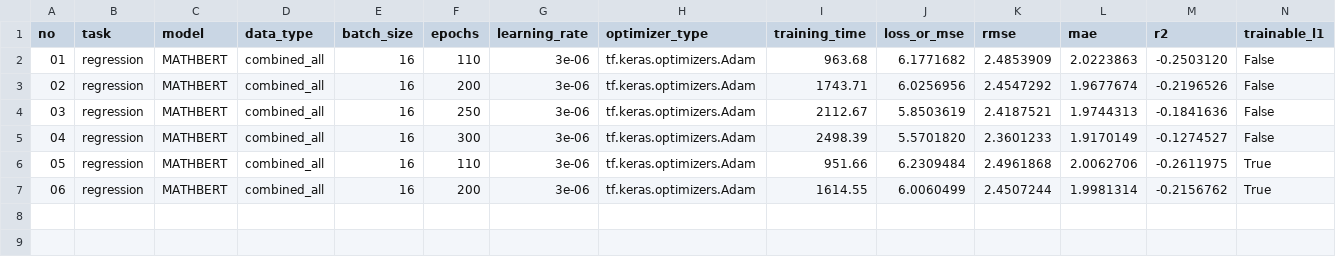
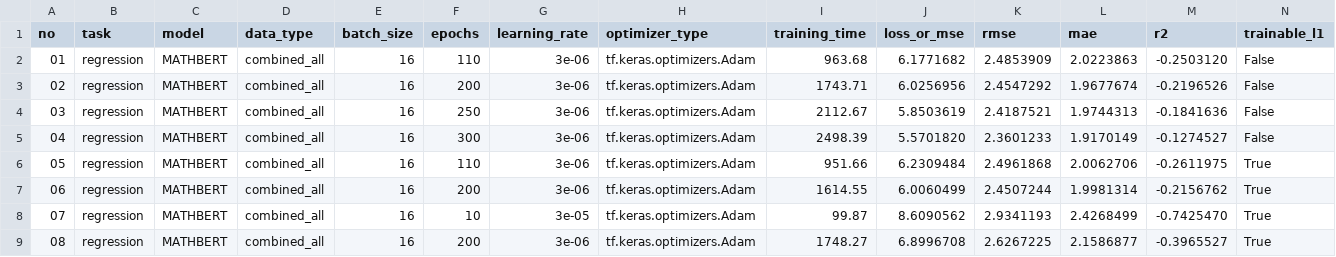
Before and after one commit to victorchendra02/Final-Academic-Project, a CSV file: models/Hasil training - Regression.csv, drawn as a sheet; only a part is shown; rows hold the shown columns only; the diff names each change by its address in the sheet, - before the commit and + after, or states it on an @@ line.

```diff
--- a/models/Hasil training - Regression.csv
+++ b/models/Hasil training - Regression.csv
+row 8: 07 | regression | MATHBERT | combined_all | 16 | 10 | 3e-05 | tf.keras.optimizers.Adam | 99.87 | 8.6090562 | 2.9341193 | 2.4268499 | -0.7425470 | True
+row 9: 08 | regression | MATHBERT | combined_all | 16 | 200 | 3e-06 | tf.keras.optimizers.Adam | 1748.27 | 6.8996708 | 2.6267225 | 2.1586877 | -0.3965527 | True
```
Also changed, not shown: 11 other files.
